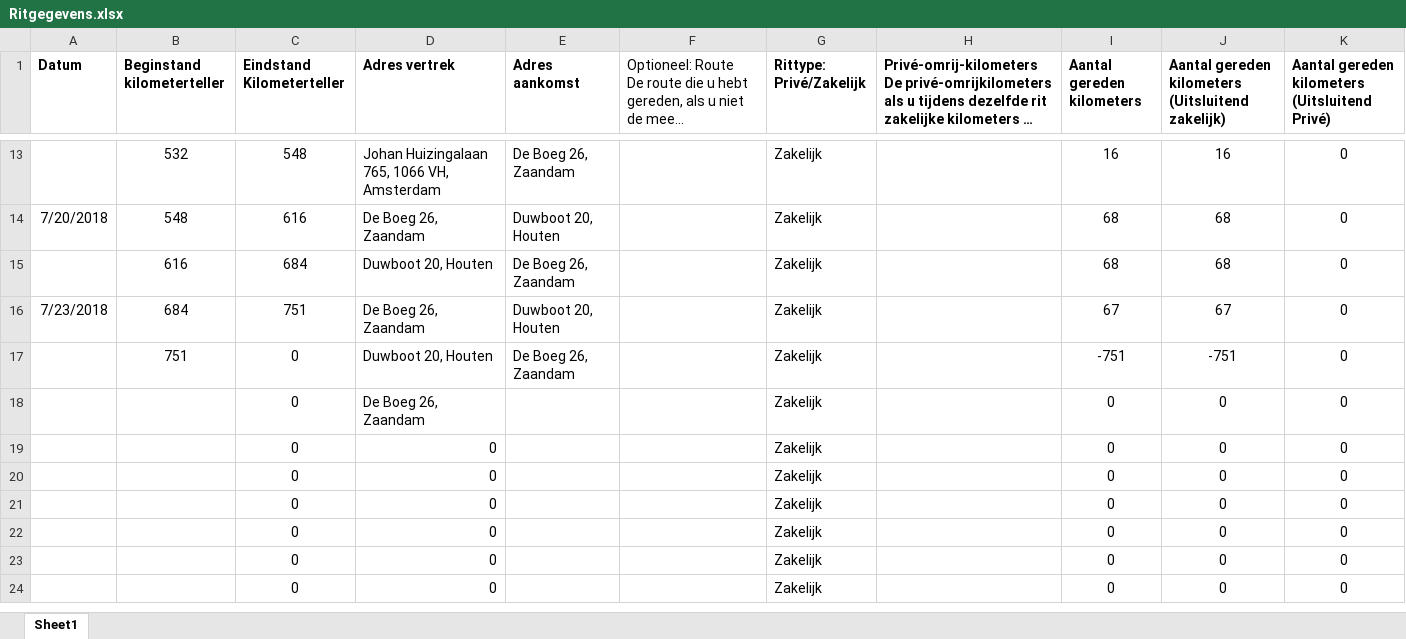
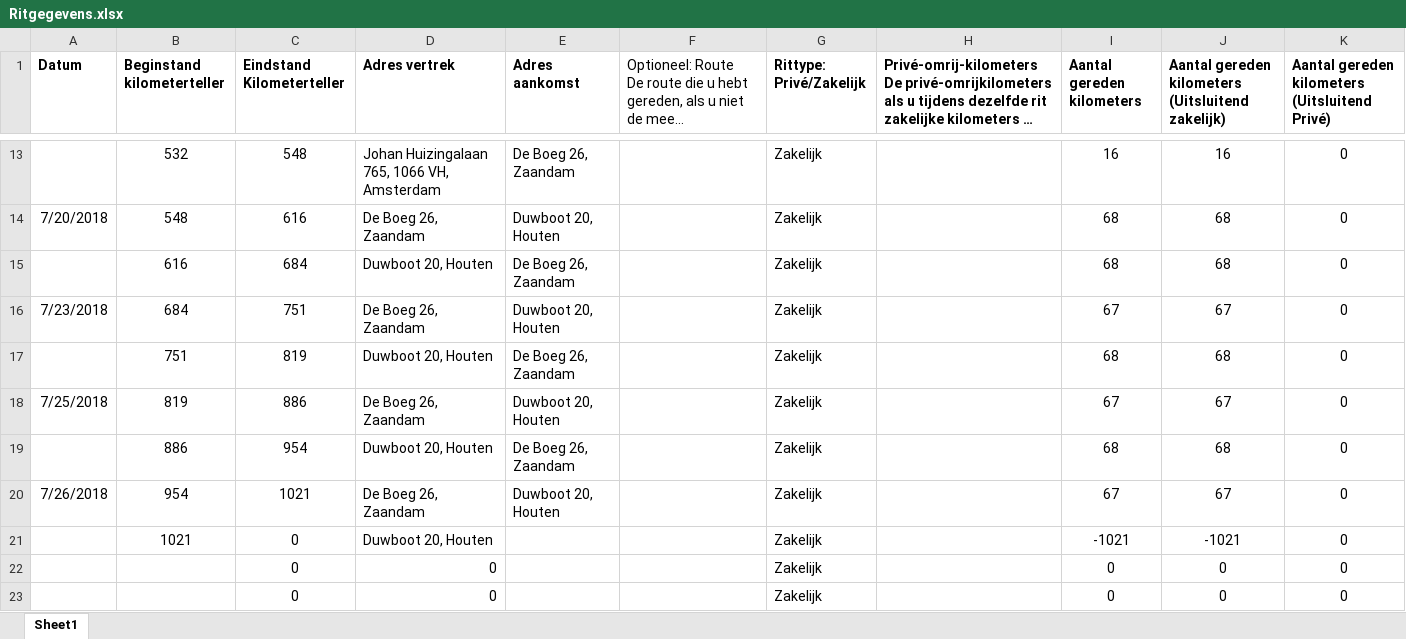
Before and after one commit to TimGroot1992/ritgegevens, an Excel workbook: Ritgegevens.xlsx, sheet Sheet1, drawn as a sheet; only a part is shown, gaps mark what is left out; the shorter side is filled out with more unchanged rows; long unchanged cells end in …; values as stored, in another font and other column widths than the file's, no borders; removed rows and columns are numbered as before the commit, all else as after; the diff names each change by its address in the sheet, - before the commit and + after, or states it on an @@ line.

Commit message:
26-07-2018

```diff
--- a/Ritgegevens.xlsx (sheet Sheet1)
+++ b/Ritgegevens.xlsx (sheet Sheet1)
-C17 (Eindstand Kilometerteller): 0
+C17 (Eindstand Kilometerteller): 819
-I17 (Aantal gereden kilometers): -751
+I17 (Aantal gereden kilometers): 68
-J17: -751
+J17: 68
-row 18:  |  | 0 | De Boeg 26, Zaandam |  |  | Zakelijk |  | 0 | 0 | 0
-row 19:  |  | 0 | 0 |  |  | Zakelijk |  | 0 | 0 | 0
-row 20:  |  | 0 | 0 |  |  | Zakelijk |  | 0 | 0 | 0
-row 21:  |  | 0 | 0 |  |  | Zakelijk |  | 0 | 0 | 0
+row 18: 7/25/2018 | 819 | 886 | De Boeg 26, Zaandam | Duwboot 20, Houten |  | Zakelijk |  | 67 | 67 | 0
+row 19:  | 886 | 954 | Duwboot 20, Houten | De Boeg 26, Zaandam |  | Zakelijk |  | 68 | 68 | 0
+row 20: 7/26/2018 | 954 | 1021 | De Boeg 26, Zaandam | Duwboot 20, Houten |  | Zakelijk |  | 67 | 67 | 0
+row 21:  | 1021 | 0 | Duwboot 20, Houten |  |  | Zakelijk |  | -1021 | -1021 | 0
```
